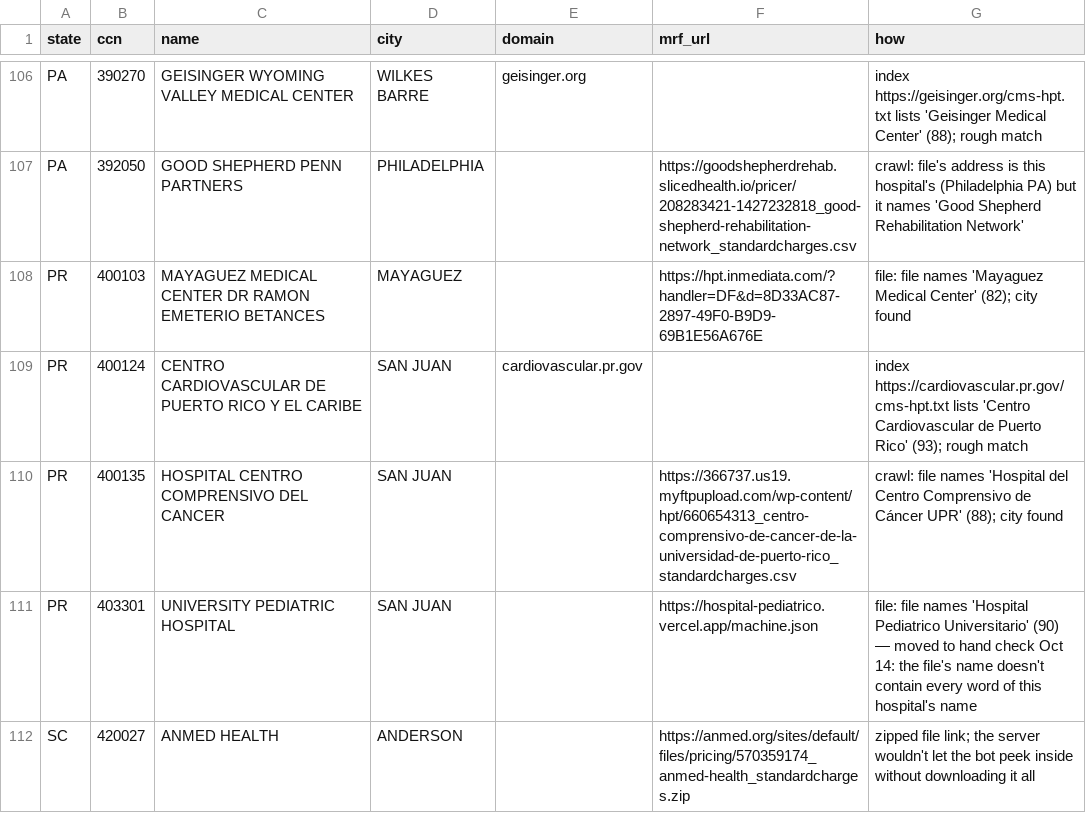
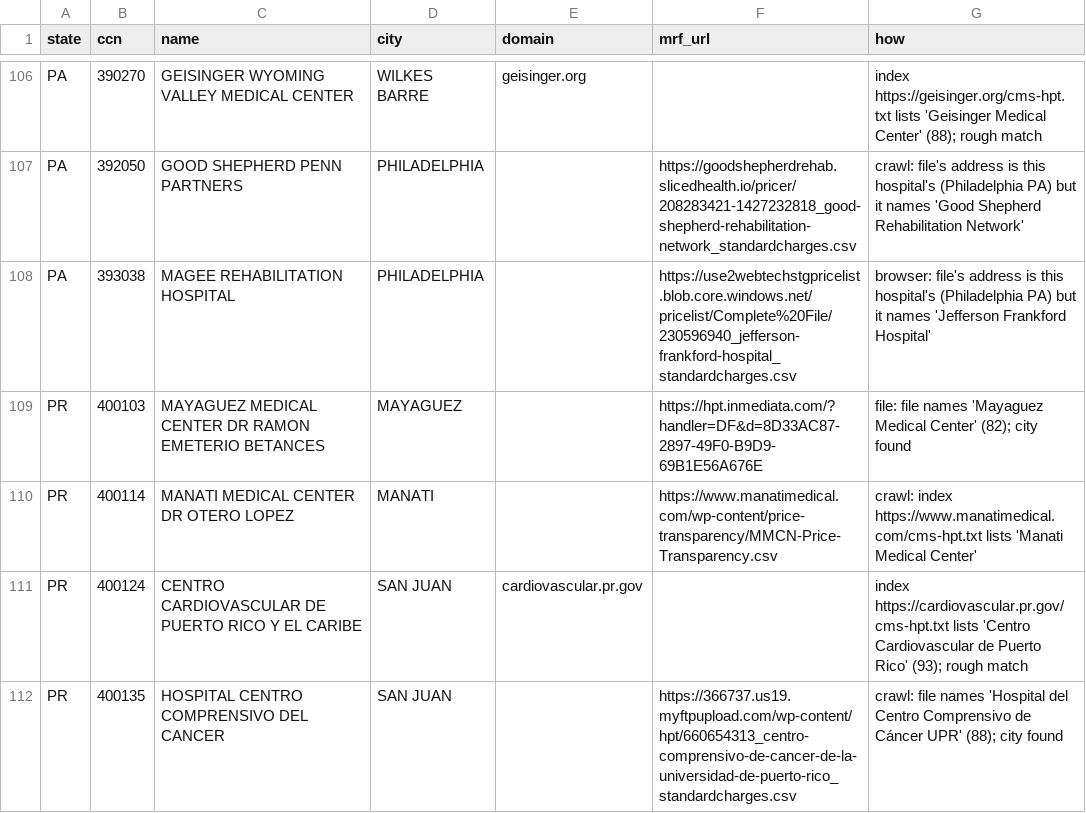
Before and after one commit to betsyflickinger-max/files.healthcare_price-files-bot, a CSV file: data/web_search_held.csv, drawn as a sheet; only a part is shown, gaps mark what is left out; the shorter side is filled out with more unchanged rows; the diff covers the shown part only.

Commit message:
Web search for missing price files 2026-11-06: done: searched 467 hospitals; found 37, held 4 for a hand check, not found 410, errors 2. 8 web searches, 8 page fetches, 213,123 tokens in / 6,955 out: about $0.33 ($0.001 per hospital); left 0

```diff
--- a/data/web_search_held.csv
+++ b/data/web_search_held.csv
@@ -107,3 +107,5 @@ PA,390270,GEISINGER WYOMING VALLEY MEDICAL CENTER,WILKES BARRE,geisinger.org,,in
 PA,392050,GOOD SHEPHERD PENN PARTNERS,PHILADELPHIA,,https://goodshepherdrehab.slicedhealth.io/pricer/208283421-1427232818_good-shepherd-rehabilitation-network_standardcharges.csv,crawl: file's address is this hospital's (Philadelphia PA) but it names 'Good Shepherd Rehabilitation Network'
+PA,393038,MAGEE REHABILITATION HOSPITAL,PHILADELPHIA,,https://use2webtechstgpricelist.blob.core.windows.net/pricelist/Complete%20File/230596940_jefferson-frankford-hospital_standardcharges.csv,browser: file's address is this hospital's (Philadelphia PA) but it names 'Jefferson Frankford Hospital'
 PR,400103,MAYAGUEZ MEDICAL CENTER DR RAMON EMETERIO BETANCES,MAYAGUEZ,,https://hpt.inmediata.com/?handler=DF&d=8D33AC87-2897-49F0-B9D9-69B1E56A676E,file: file names 'Mayaguez Medical Center' (82); city found
+PR,400114,MANATI MEDICAL CENTER DR OTERO LOPEZ,MANATI,,https://www.manatimedical.com/wp-content/price-transparency/MMCN-Price-Transparency.csv,crawl: index https://www.manatimedical.com/cms-hpt.txt lists 'Manati Medical Center'
 PR,400124,CENTRO CARDIOVASCULAR DE PUERTO RICO Y EL CARIBE,SAN JUAN,cardiovascular.pr.gov,,index https://cardiovascular.pr.gov/cms-hpt.txt lists 'Centro Cardiovascular de Puerto Rico' (93); rough match
```
Also changed, not shown: 3 added rows, 2 removed rows and 2 edited cells elsewhere in this file, 2 other files.
